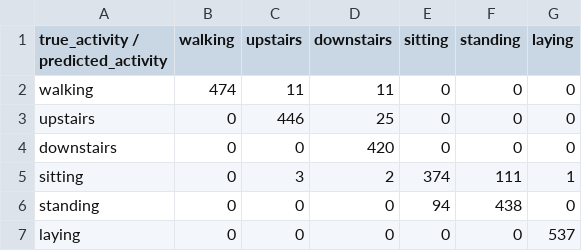
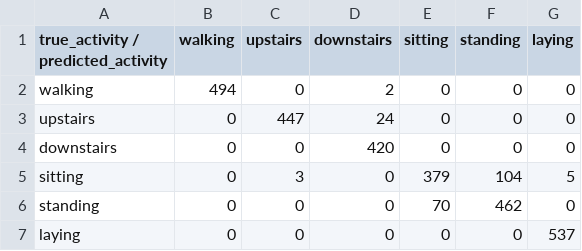
Before and after one commit to m-barberis/HAR-tiny-model, a CSV file: reports/ActivityCNN_GravityBranch/confusion_matrix.csv (was reports/HybridCNNLSTM_GravityBranch/confusion_matrix.csv), drawn as a sheet.

Commit message:
tried gravity branch also for cnn

```diff
--- a/reports/HybridCNNLSTM_GravityBranch/confusion_matrix.csv
+++ b/reports/ActivityCNN_GravityBranch/confusion_matrix.csv
@@ -1,7 +1,7 @@
 true_activity / predicted_activity,walking,upstairs,downstairs,sitting,standing,laying
-walking,474,11,11,0,0,0
-upstairs,0,446,25,0,0,0
+walking,494,0,2,0,0,0
+upstairs,0,447,24,0,0,0
 downstairs,0,0,420,0,0,0
-sitting,0,3,2,374,111,1
-standing,0,0,0,94,438,0
+sitting,0,3,0,379,104,5
+standing,0,0,0,70,462,0
 laying,0,0,0,0,0,537
```
Also changed, not shown: 7 other files.
